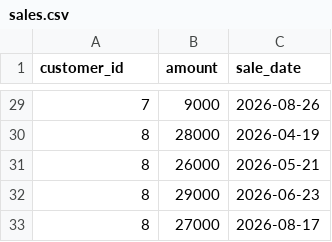
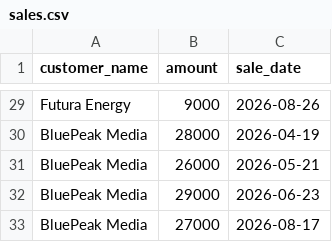
Before and after one commit to ranjiths112007/Business-Signal-enterprise-ai, a CSV file: data/sample/sales.csv, drawn as a sheet; only a part is shown, gaps mark what is left out; the diff covers the shown part only.

Commit message:
Make demo sales CSV human-readable with customer names

```diff
--- a/data/sample/sales.csv
+++ b/data/sample/sales.csv
@@ -1 +1 @@
-customer_id,amount,sale_date
+customer_name,amount,sale_date
@@ -29,5 +29,5 @@ customer_id,amount,sale_date
-7,9000,2026-08-26
-8,28000,2026-04-19
-8,26000,2026-05-21
-8,29000,2026-06-23
-8,27000,2026-08-17
+Futura Energy,9000,2026-08-26
+BluePeak Media,28000,2026-04-19
+BluePeak Media,26000,2026-05-21
+BluePeak Media,29000,2026-06-23
+BluePeak Media,27000,2026-08-17
```
Also changed, not shown: 27 edited cells elsewhere in this file.
